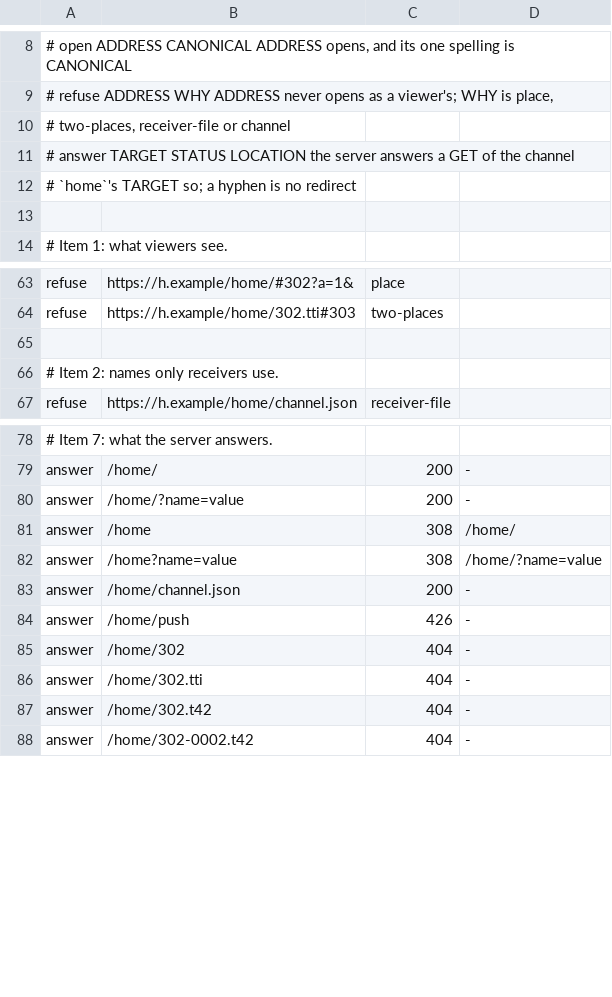
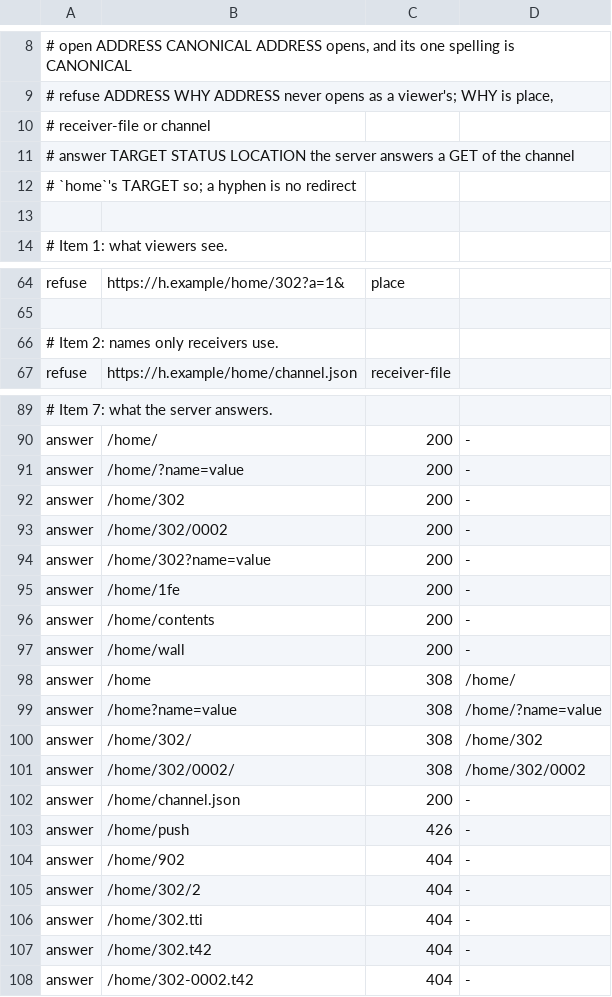
Before and after one commit to neoteletext/neoteletext-engine, a TSV file: crates/neoteletext-web/src/map/conformance.tsv, drawn as a sheet; only a part is shown, gaps mark what is left out; removed rows and columns are numbered as before the commit, all else as after; the diff covers the shown part only; the diff names each change by its address in the sheet, - before the commit and + after, or states it on an @@ line.

Commit message:
Give pages real addresses, and make a selection a request
An address now names its page in its path, /news/200 or /news/200/0002,
so one address serves the browser, the web and search engines. Fragments
on http and https addresses are refused. SELECT carries that same text,
so an address and a selection cannot disagree, and the query goes with
it and no longer on the push connection. REDIRECT carries an address as
Location does, and DENIED, a new record, carries real HTTP status
numbers, so every selection has a defined answer. Input protocol 6.

Relates: DEC-1694
Relates: DEC-1730
Relates: TODO-1731

```diff
--- a/crates/neoteletext-web/src/map/conformance.tsv
+++ b/crates/neoteletext-web/src/map/conformance.tsv
-A10: # two-places, receiver-file or channel
+A10: # receiver-file or channel
-B64: https://h.example/home/#302?a=1&
+B64: https://h.example/home/302?a=1&
-row 64: refuse | https://h.example/home/302.tti#303 | two-places
+row 92: answer | /home/302 | 200 | -
+row 93: answer | /home/302/0002 | 200 | -
+row 94: answer | /home/302?name=value | 200 | -
+row 95: answer | /home/1fe | 200 | -
+row 96: answer | /home/contents | 200 | -
+row 97: answer | /home/wall | 200 | -
+row 100: answer | /home/302/ | 308 | /home/302
+row 101: answer | /home/302/0002/ | 308 | /home/302/0002
+row 104: answer | /home/902 | 404 | -
-B105: /home/302
+B105: /home/302/2
```
Also changed, not shown: 18 added rows, 6 removed rows and 50 edited cells elsewhere in this file, 25 other files.
